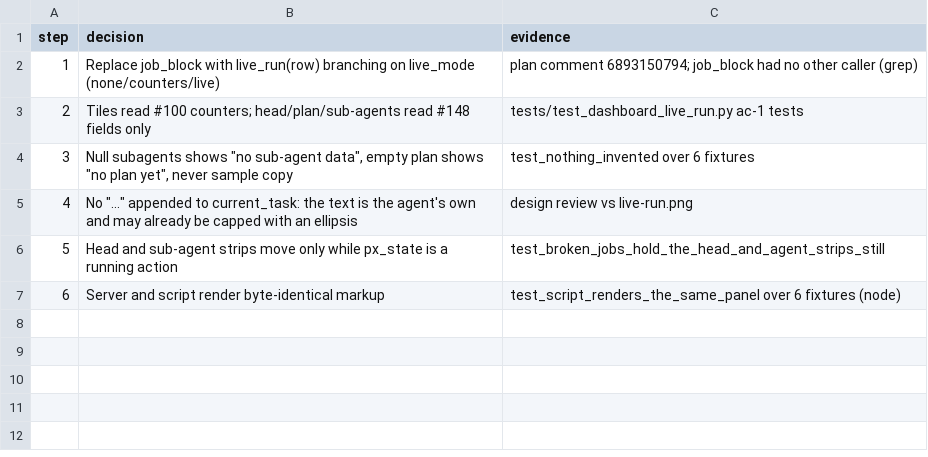
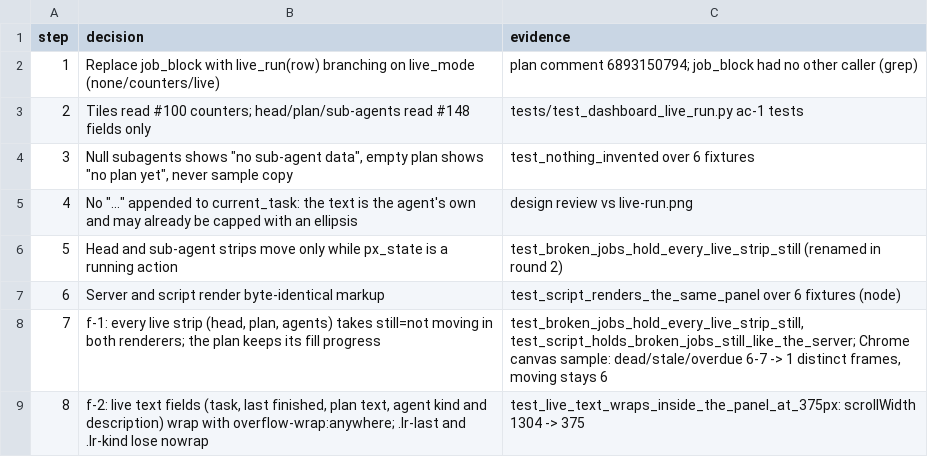
Before and after one commit to maxharris1/factory, a TSV file: docs/decisions/149-trail.tsv, drawn as a sheet.

```diff
--- a/docs/decisions/149-trail.tsv
+++ b/docs/decisions/149-trail.tsv
@@ -5,3 +5,5 @@ step	decision	evidence
 4	No "..." appended to current_task: the text is the agent's own and may already be capped with an ellipsis	design review vs live-run.png
-5	Head and sub-agent strips move only while px_state is a running action	test_broken_jobs_hold_the_head_and_agent_strips_still
+5	Head and sub-agent strips move only while px_state is a running action	test_broken_jobs_hold_every_live_strip_still (renamed in round 2)
 6	Server and script render byte-identical markup	test_script_renders_the_same_panel over 6 fixtures (node)
+7	f-1: every live strip (head, plan, agents) takes still=not moving in both renderers; the plan keeps its fill progress	test_broken_jobs_hold_every_live_strip_still, test_script_holds_broken_jobs_still_like_the_server; Chrome canvas sample: dead/stale/overdue 6-7 -> 1 distinct frames, moving stays 6
+8	f-2: live text fields (task, last finished, plan text, agent kind and description) wrap with overflow-wrap:anywhere; .lr-last and .lr-kind lose nowrap	test_live_text_wraps_inside_the_panel_at_375px: scrollWidth 1304 -> 375
```
Also changed, not shown: 5 other files.
